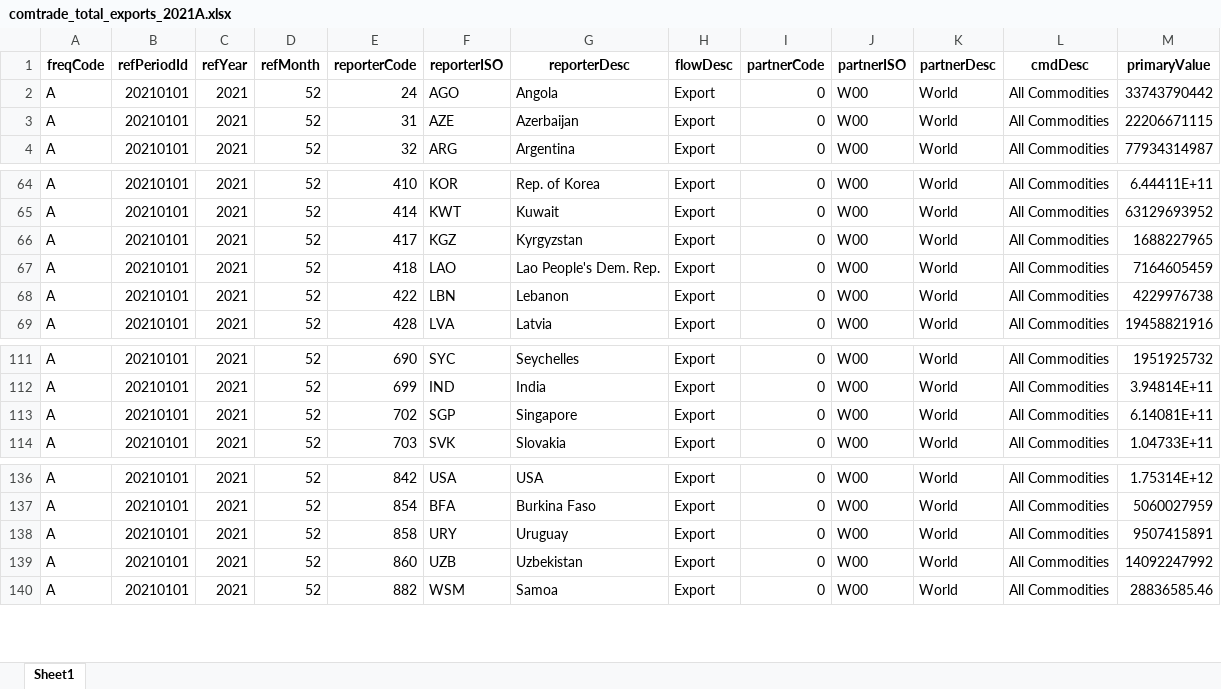
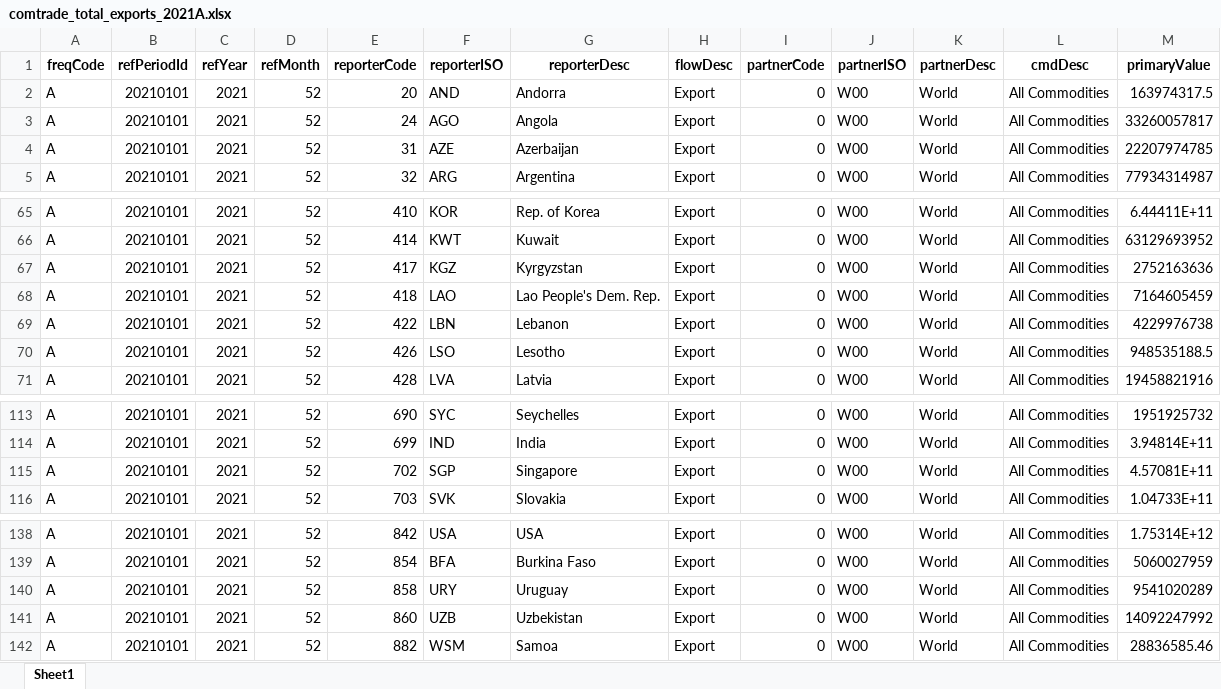
Before and after one commit to westonslayton/Economic-Sanctions-Research, an Excel workbook: data/comtrade_total_exports_2021A.xlsx, sheet Sheet1, drawn as a sheet; only a part is shown, gaps mark what is left out; values as stored, in another font and other column widths than the file's, no borders; addresses are those after the commit; the diff names each change by its address in the sheet, - before the commit and + after, or states it on an @@ line.

```diff
--- a/data/comtrade_total_exports_2021A.xlsx (sheet Sheet1)
+++ b/data/comtrade_total_exports_2021A.xlsx (sheet Sheet1)
+row 2: A | 20210101 | 2021 | 52 | 20 | AND | Andorra | Export | 0 | W00 | World | All Commodities | 163974317.5
-M3 (primaryValue): 33743790442
+M3 (primaryValue): 33260057817
-M4 (primaryValue): 22206671115
+M4 (primaryValue): 22207974785
-M67 (primaryValue): 1688227965
+M67 (primaryValue): 2752163636
+row 70: A | 20210101 | 2021 | 52 | 426 | LSO | Lesotho | Export | 0 | W00 | World | All Commodities | 948535188.5
-M115 (primaryValue): 6.14081E+11
+M115 (primaryValue): 4.57081E+11
-M140 (primaryValue): 9507415891
+M140 (primaryValue): 9541020289
```
Also changed, not shown: data/comtrade_total_exports_2021M.xlsx, data/imf_FR_all_exports_2021A.xlsx, 15 other files.
